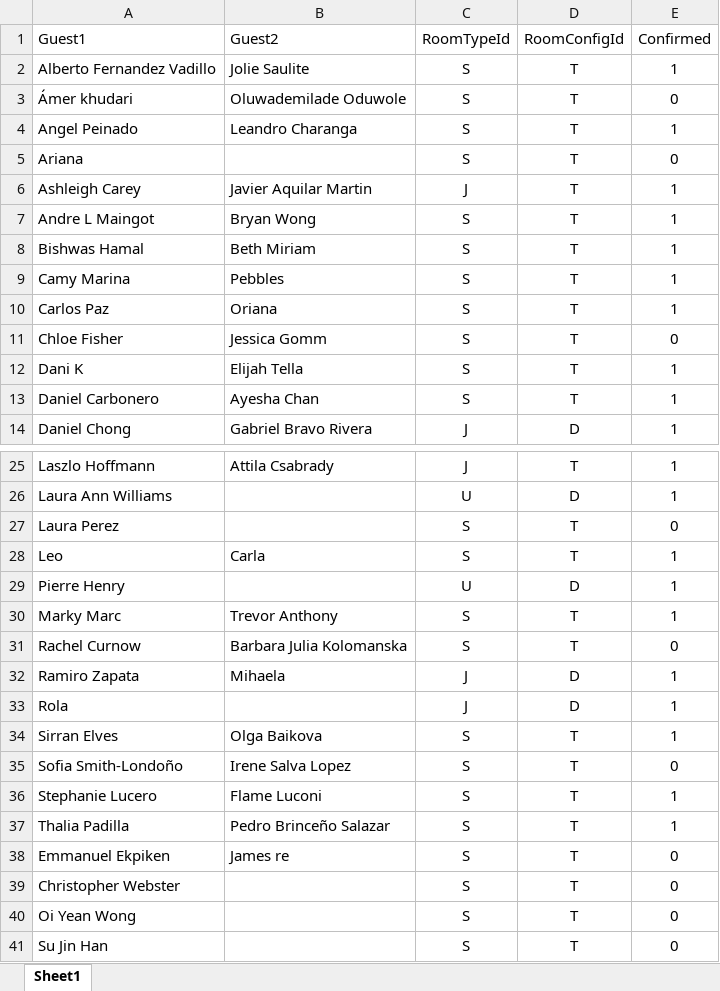
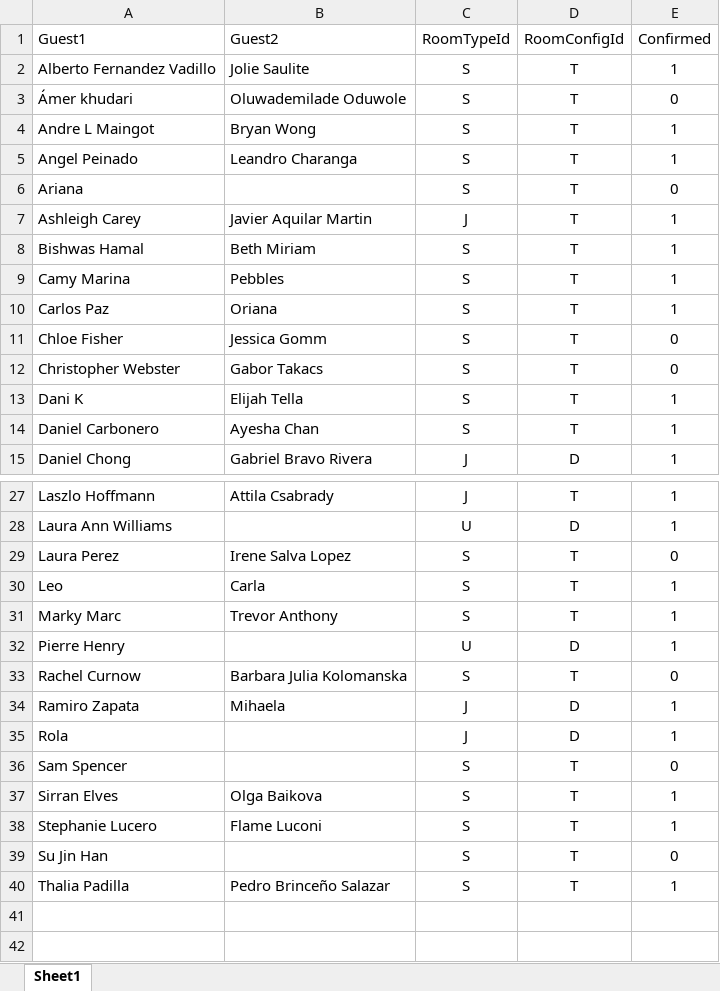
Before and after one commit to SalsaAddict/BOSMAJ24, an Excel workbook: sql/match.xlsx, sheet Sheet1, drawn as a sheet; only a part is shown, gaps mark what is left out; values as stored, in another font and other column widths than the file's, no borders; table styles not drawn; removed rows and columns are numbered as before the commit, all else as after; the diff names each change by its address in the sheet, - before the commit and + after, or states it on an @@ line.

```diff
--- a/sql/match.xlsx (sheet Sheet1)
+++ b/sql/match.xlsx (sheet Sheet1)
@@ row 7 moved to row 4: Andre L Maingot @@
+row 12: Christopher Webster | Gabor Takacs | S | T | 0
-B29 (Guest2): (empty)
+B29 (Guest2): Irene Salva Lopez
@@ row 30 moved to row 31: Marky Marc @@
+row 36: Sam Spencer |  | S | T | 0
-row 35: Sofia Smith-Londoño | Irene Salva Lopez | S | T | 0
@@ row 41 moved to row 39: Su Jin Han @@
@@ row 38 moved to row 21: Emmanuel Ekpiken @@
-row 39: Christopher Webster |  | S | T | 0
-row 40: Oi Yean Wong |  | S | T | 0
```
Also changed, not shown: 12 other files.
